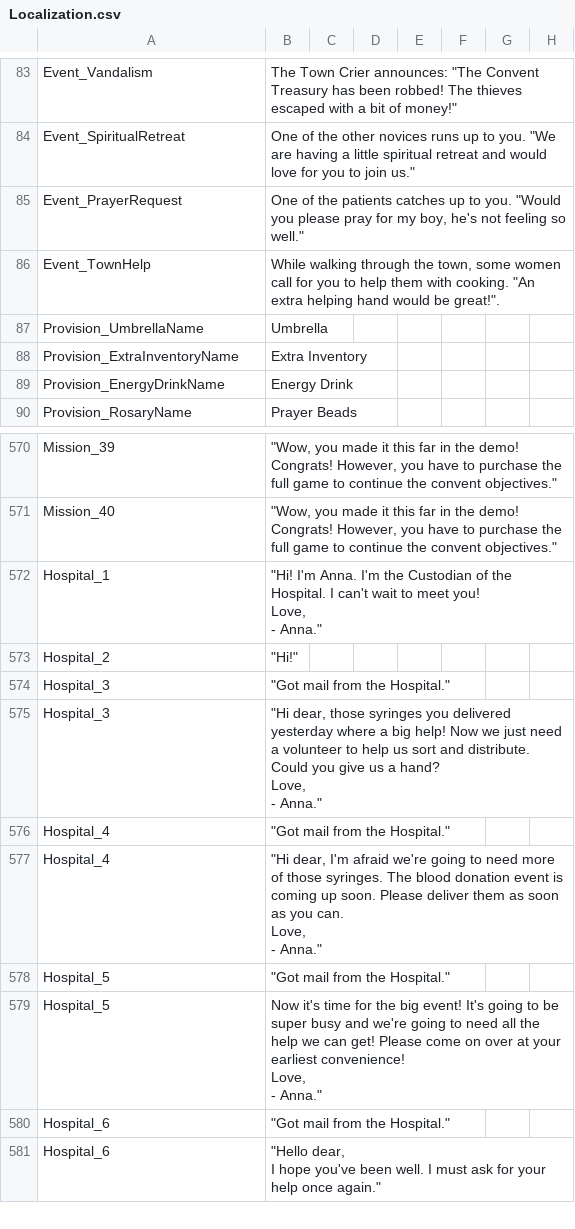
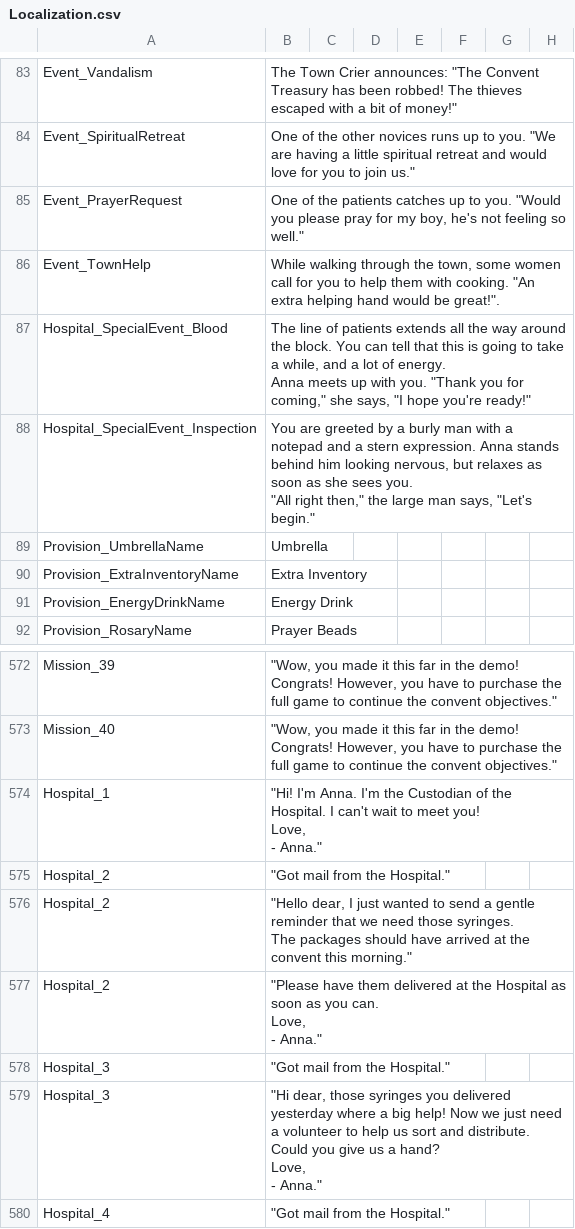
Before and after one commit to baddestguy/SainthoodStories, a CSV file: Assets/Resources/GameData/Localization.csv, drawn as a sheet; only a part is shown, gaps mark what is left out; the shorter side is filled out with more unchanged rows.

```diff
--- a/Assets/Resources/GameData/Localization.csv
+++ b/Assets/Resources/GameData/Localization.csv
@@ -106,2 +106,8 @@ Event_PrayerRequest,"One of the patients catches up to you. ""Would you please p
 Event_TownHelp,"While walking through the town, some women call for you to help them with cooking. ""An extra helping hand would be great!"".",,,,,,
+Hospital_SpecialEvent_Blood,"The line of patients extends all the way around the block. You can tell that this is going to take a while, and a lot of energy.
+
+Anna meets up with you. ""Thank you for coming,"" she says, ""I hope you're ready!""",,,,,,
+Hospital_SpecialEvent_Inspection,"You are greeted by a burly man with a notepad and a stern expression. Anna stands behind him looking nervous, but relaxes as soon as she sees you.
+
+""All right then,"" the large man says, ""Let's begin.""",,,,,,
 Provision_UmbrellaName,Umbrella,,,,,,
@@ -807,3 +813,10 @@ Love,
 - Anna.""",,,,,,
-Hospital_2,"""Hi!""",,,,,,
+Hospital_2,"""Got mail from the Hospital.""",,,,,,
+Hospital_2,"""Hello dear, I just wanted to send a gentle reminder that we need those syringes.
+
+The packages should have arrived at the convent this morning.""",,,,,,
+Hospital_2,"""Please have them delivered at the Hospital as soon as you can.
+
+Love,
+- Anna.""",,,,,,
 Hospital_3,"""Got mail from the Hospital.""",,,,,,
```
Also changed, not shown: Assets/Resources/GameData/CustomEvents.csv, Assets/Resources/GameData/HouseObjectives.csv, 21 other files.
